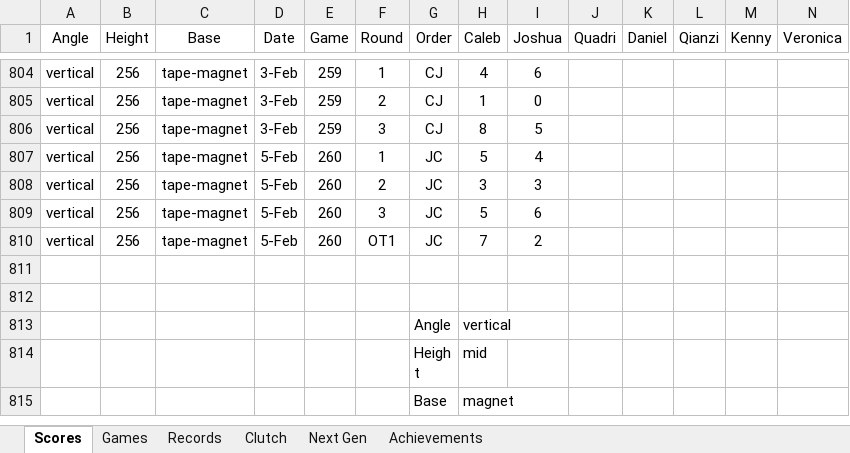
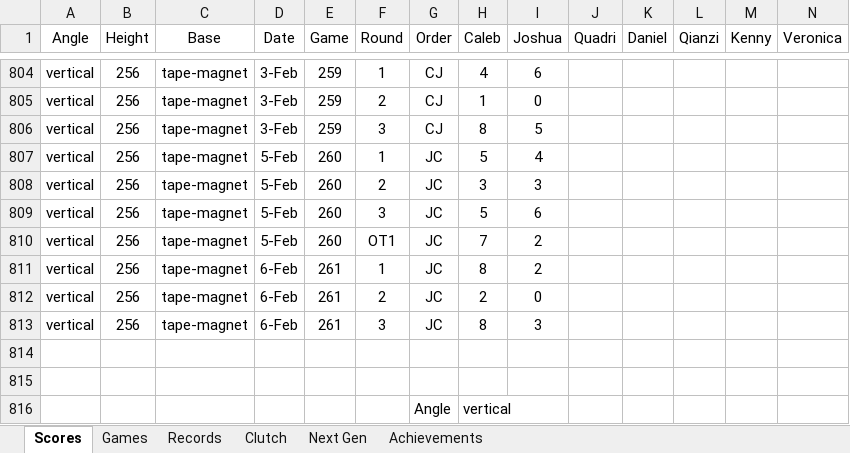
Before and after one commit to CalebSkinner1/DartsAnalysis, an Excel workbook: Maxfield - Darts.xlsx, sheet Scores, drawn as a sheet; only a part is shown, gaps mark what is left out; the shorter side is filled out with more unchanged rows; values as stored, in another font and other column widths than the file's, no borders; table styles not drawn; rows hold the shown columns only; the diff names each change by its address in the sheet, - before the commit and + after, or states it on an @@ line.

```diff
--- a/Maxfield - Darts.xlsx (sheet Scores)
+++ b/Maxfield - Darts.xlsx (sheet Scores)
+row 811: vertical | 256 | tape-magnet | 6-Feb | 261 | 1 | JC | 8 | 2
+row 812: vertical | 256 | tape-magnet | 6-Feb | 261 | 2 | JC | 2 | 0
+row 813: vertical | 256 | tape-magnet | 6-Feb | 261 | 3 | JC | 8 | 3
```
Also changed, not shown: sheet Games, sheet Next Gen, hidden cells.
